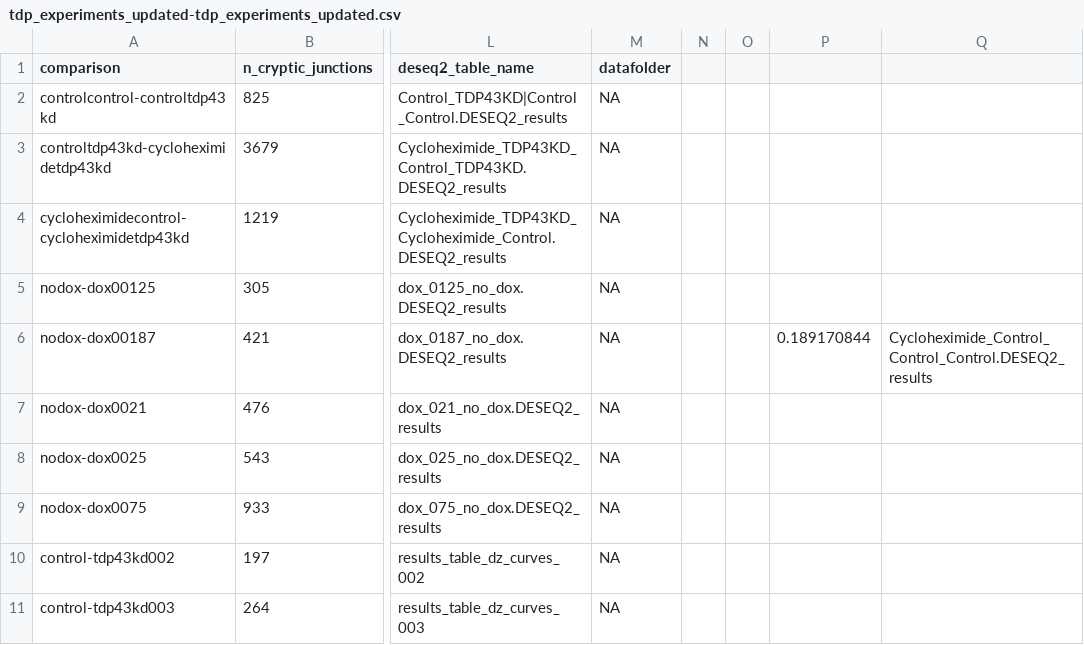
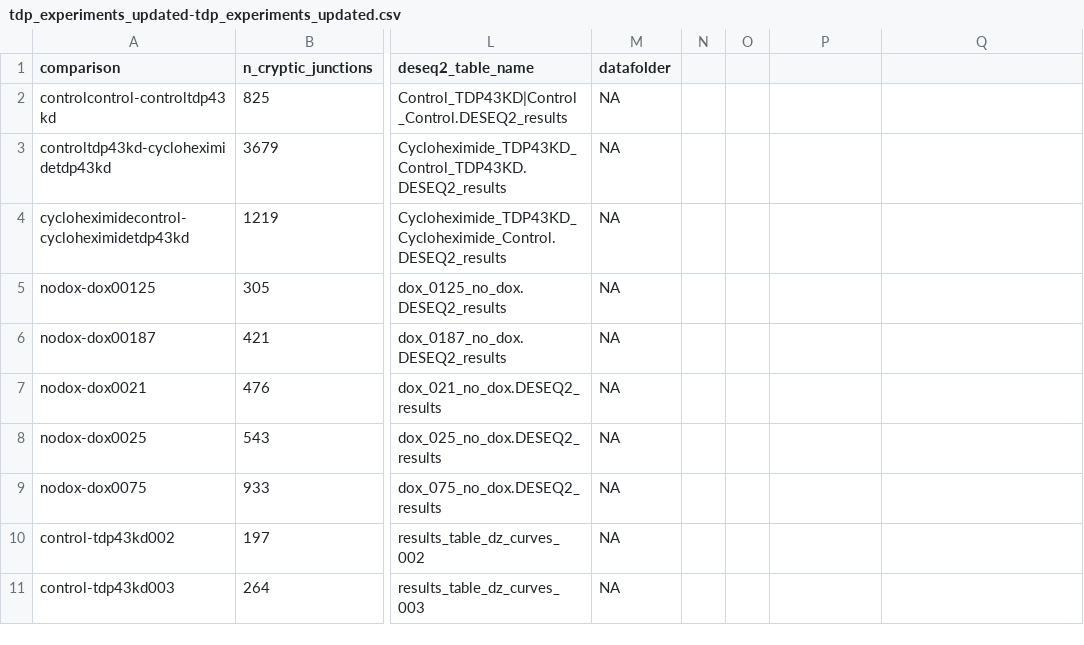
Before and after one commit to YixuanWan/splicing_comparison, a CSV file: samplesheet/tdp_experiments_updated-tdp_experiments_updated.csv, drawn as a sheet; only a part is shown, gaps mark what is left out; the diff names each change by its address in the sheet, - before the commit and + after, or states it on an @@ line.

Commit message:
analysis on deseq2 data

```diff
--- a/samplesheet/tdp_experiments_updated-tdp_experiments_updated.csv
+++ b/samplesheet/tdp_experiments_updated-tdp_experiments_updated.csv
-P6: 0.189170844
+P6: (empty)
-Q6: Cycloheximide_Control_Control_Control.DESEQ2_results
+Q6: (empty)
```
Also changed, not shown: 4 other files.
